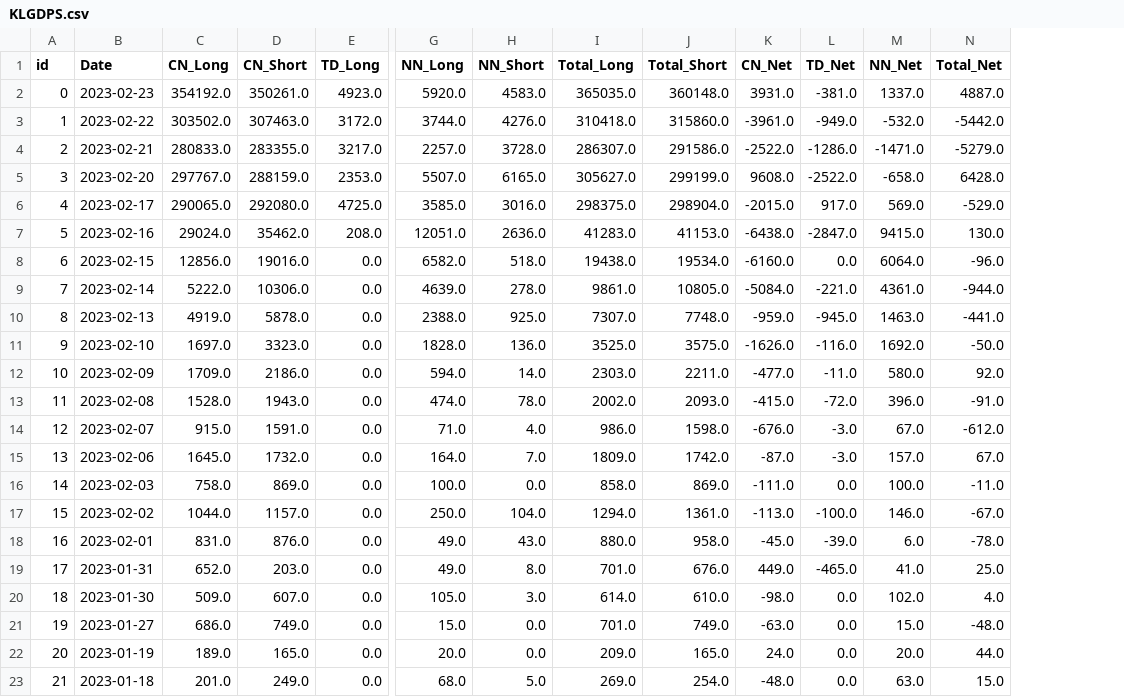
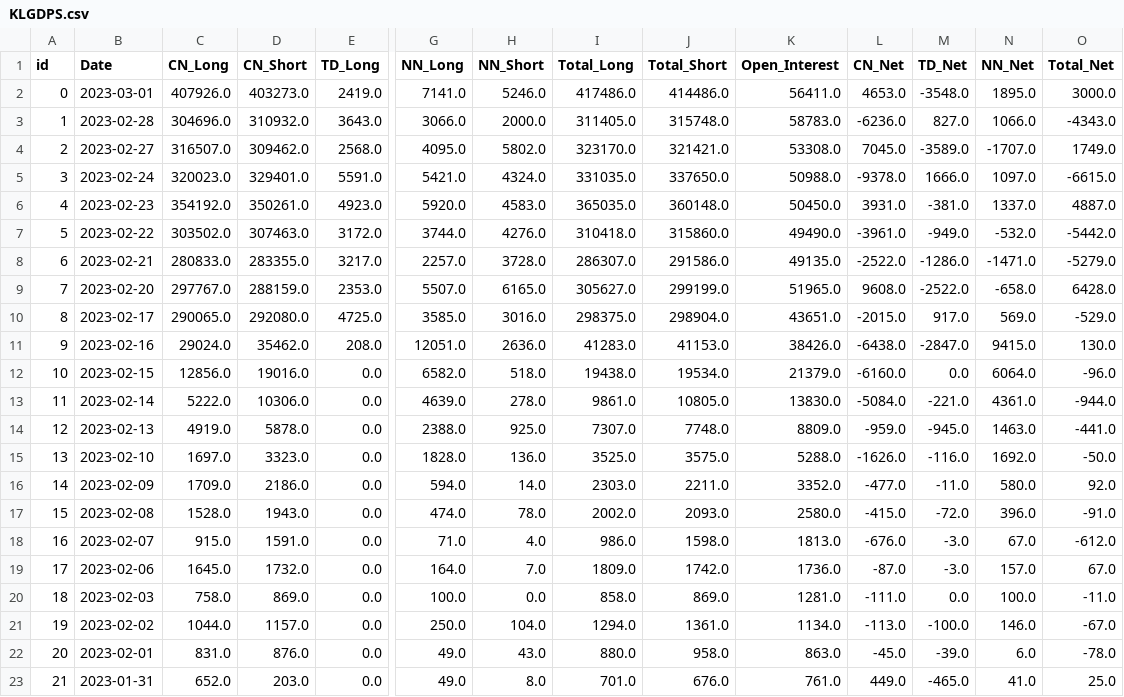
Before and after one commit to TrungMC/TKGG, a CSV file: data/KLGDPS.csv, drawn as a sheet; only a part is shown, gaps mark what is left out; removed rows and columns are numbered as before the commit, all else as after; rows hold the shown columns only; the diff names each change by its address in the sheet, - before the commit and + after, or states it on an @@ line.

```diff
--- a/data/KLGDPS.csv
+++ b/data/KLGDPS.csv
+column K (Open_Interest), rows 6-23: 50450.0 | 49490.0 | 49135.0 | 51965.0 | 43651.0 | 38426.0 | 21379.0 | 13830.0 | 8809.0 | 5288.0 | 3352.0 | 2580.0 | 1813.0 | 1736.0 | 1281.0 | 1134.0 | 863.0 | 761.0
+row 2: 0 | 2023-03-01 | 407926.0 | 403273.0 | 2419.0 | 7141.0 | 5246.0 | 417486.0 | 414486.0 | 56411.0 | 4653.0 | -3548.0 | 1895.0 | 3000.0
+row 3: 1 | 2023-02-28 | 304696.0 | 310932.0 | 3643.0 | 3066.0 | 2000.0 | 311405.0 | 315748.0 | 58783.0 | -6236.0 | 827.0 | 1066.0 | -4343.0
+row 4: 2 | 2023-02-27 | 316507.0 | 309462.0 | 2568.0 | 4095.0 | 5802.0 | 323170.0 | 321421.0 | 53308.0 | 7045.0 | -3589.0 | -1707.0 | 1749.0
+row 5: 3 | 2023-02-24 | 320023.0 | 329401.0 | 5591.0 | 5421.0 | 4324.0 | 331035.0 | 337650.0 | 50988.0 | -9378.0 | 1666.0 | 1097.0 | -6615.0
-A6 (id): 0
+A6 (id): 4
-A7 (id): 1
+A7 (id): 5
-A8 (id): 2
+A8 (id): 6
-A9 (id): 3
+A9 (id): 7
-A10 (id): 4
+A10 (id): 8
-A11 (id): 5
+A11 (id): 9
-A12 (id): 6
+A12 (id): 10
-A13 (id): 7
+A13 (id): 11
-A14 (id): 8
+A14 (id): 12
-A15 (id): 9
+A15 (id): 13
-A16 (id): 10
+A16 (id): 14
-A17 (id): 11
+A17 (id): 15
-A18 (id): 12
+A18 (id): 16
-A19 (id): 13
+A19 (id): 17
-A20 (id): 14
+A20 (id): 18
-A21 (id): 15
+A21 (id): 19
-A22 (id): 16
+A22 (id): 20
-A23 (id): 17
+A23 (id): 21
-row 20: 18 | 2023-01-30 | 509.0 | 607.0 | 0.0 | 105.0 | 3.0 | 614.0 | 610.0 | -98.0 | 0.0 | 102.0 | 4.0
-row 21: 19 | 2023-01-27 | 686.0 | 749.0 | 0.0 | 15.0 | 0.0 | 701.0 | 749.0 | -63.0 | 0.0 | 15.0 | -48.0
-row 22: 20 | 2023-01-19 | 189.0 | 165.0 | 0.0 | 20.0 | 0.0 | 209.0 | 165.0 | 24.0 | 0.0 | 20.0 | 44.0
-row 23: 21 | 2023-01-18 | 201.0 | 249.0 | 0.0 | 68.0 | 5.0 | 269.0 | 254.0 | -48.0 | 0.0 | 63.0 | 15.0
```
Also changed, not shown: data/KLGDCS.csv, data/KLMB.csv, 1 other file.
